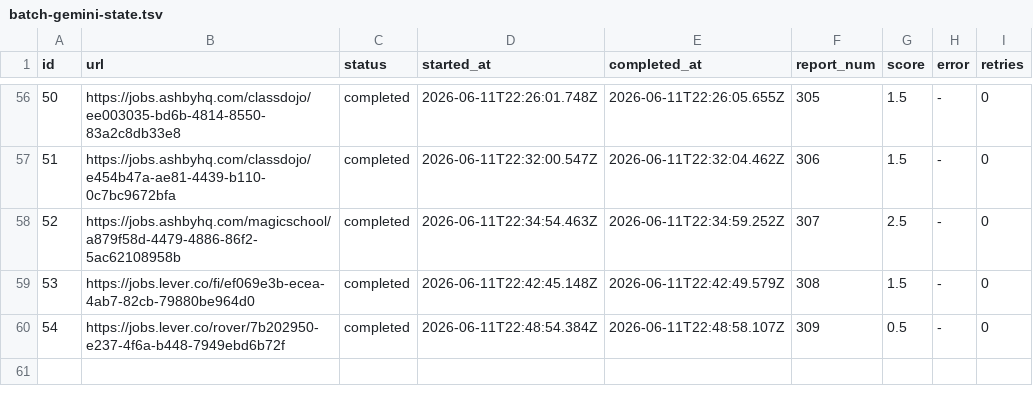
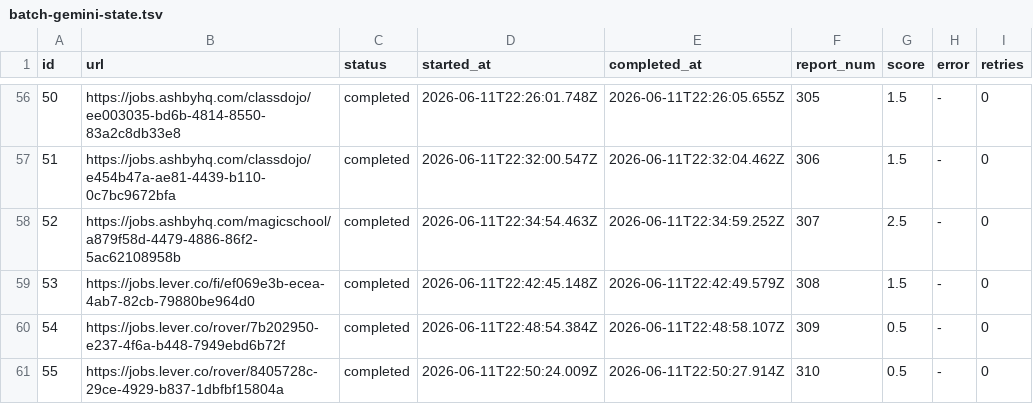
Before and after one commit to moreganooooo/career-ops, a TSV file: batch/batch-gemini-state.tsv, drawn as a sheet; only a part is shown, gaps mark what is left out; the diff names each change by its address in the sheet, - before the commit and + after, or states it on an @@ line.

```diff
--- a/batch/batch-gemini-state.tsv
+++ b/batch/batch-gemini-state.tsv
+row 61: 55 | https://jobs.lever.co/rover/8405728c-29ce-4929-b837-1dbfbf15804a | completed | 2026-06-11T22:50:24.009Z | 2026-06-11T22:50:27.914Z | 310 | 0.5 | - | 0
```
Also changed, not shown: 1 other file.
